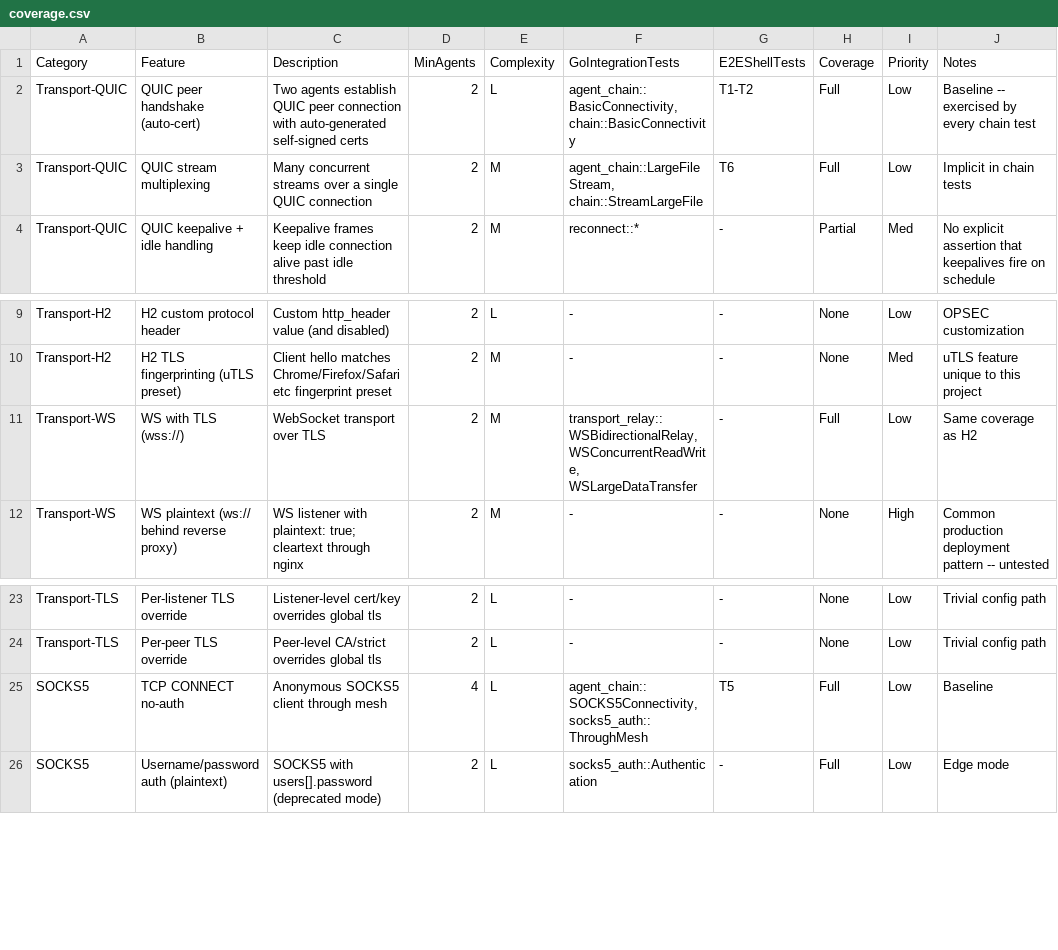
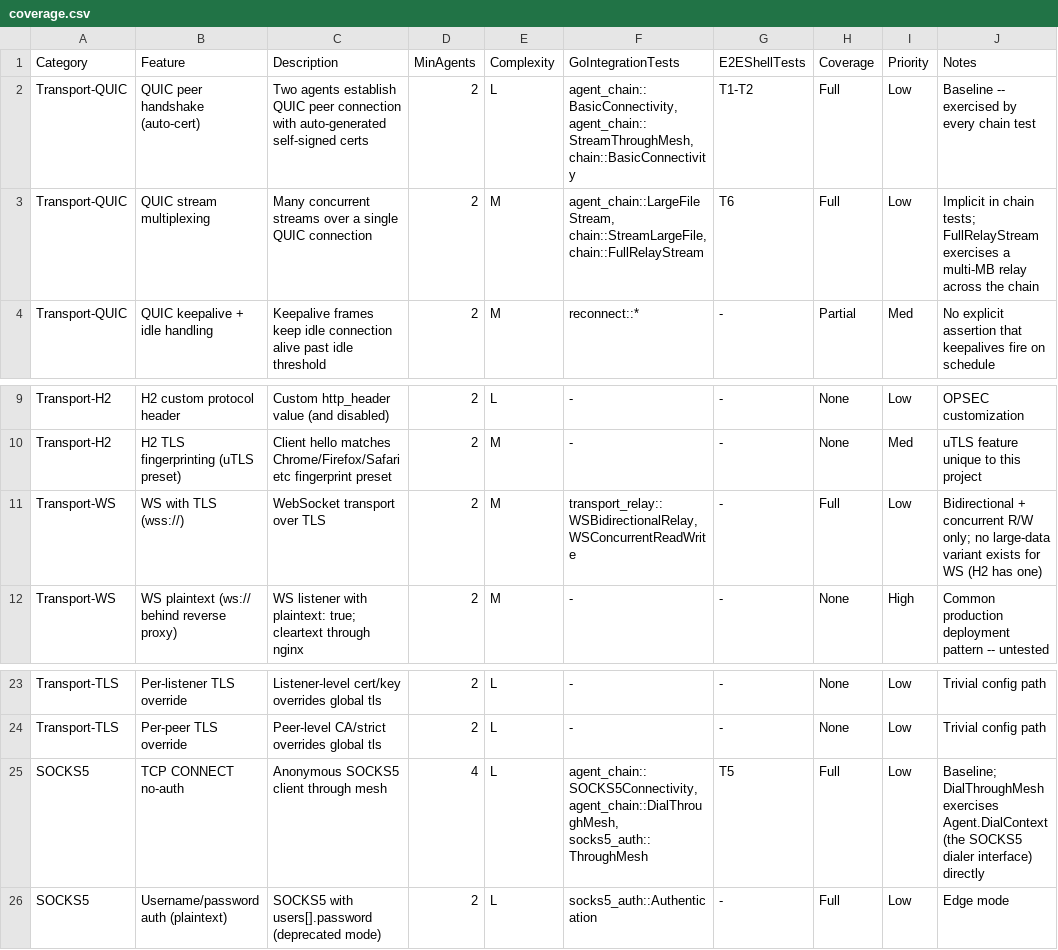
Before and after one commit to postalsys/Muti-Metroo, a CSV file: internal/integration/coverage.csv, drawn as a sheet; only a part is shown, gaps mark what is left out.

```diff
--- a/internal/integration/coverage.csv
+++ b/internal/integration/coverage.csv
@@ -1,4 +1,4 @@
 Category,Feature,Description,MinAgents,Complexity,GoIntegrationTests,E2EShellTests,Coverage,Priority,Notes
-Transport-QUIC,QUIC peer handshake (auto-cert),Two agents establish QUIC peer connection with auto-generated self-signed certs,2,L,"agent_chain::BasicConnectivity, chain::BasicConnectivity",T1-T2,Full,Low,Baseline -- exercised by every chain test
-Transport-QUIC,QUIC stream multiplexing,Many concurrent streams over a single QUIC connection,2,M,"agent_chain::LargeFileStream, chain::StreamLargeFile",T6,Full,Low,Implicit in chain tests
+Transport-QUIC,QUIC peer handshake (auto-cert),Two agents establish QUIC peer connection with auto-generated self-signed certs,2,L,"agent_chain::BasicConnectivity, agent_chain::StreamThroughMesh, chain::BasicConnectivity",T1-T2,Full,Low,Baseline -- exercised by every chain test
+Transport-QUIC,QUIC stream multiplexing,Many concurrent streams over a single QUIC connection,2,M,"agent_chain::LargeFileStream, chain::StreamLargeFile, chain::FullRelayStream",T6,Full,Low,Implicit in chain tests; FullRelayStream exercises a multi-MB relay across the chain
 Transport-QUIC,QUIC keepalive + idle handling,Keepalive frames keep idle connection alive past idle threshold,2,M,reconnect::*,-,Partial,Med,No explicit assertion that keepalives fire on schedule
@@ -10,3 +10,3 @@ Transport-H2,H2 custom protocol header,Custom http_header value (and disabled),2
 Transport-H2,H2 TLS fingerprinting (uTLS preset),Client hello matches Chrome/Firefox/Safari etc fingerprint preset,2,M,-,-,None,Med,uTLS feature unique to this project
-Transport-WS,WS with TLS (wss://),WebSocket transport over TLS,2,M,"transport_relay::WSBidirectionalRelay, WSConcurrentReadWrite, WSLargeDataTransfer",-,Full,Low,Same coverage as H2
+Transport-WS,WS with TLS (wss://),WebSocket transport over TLS,2,M,"transport_relay::WSBidirectionalRelay, WSConcurrentReadWrite",-,Full,Low,Bidirectional + concurrent R/W only; no large-data variant exists for WS (H2 has one)
 Transport-WS,WS plaintext (ws:// behind reverse proxy),WS listener with plaintext: true; cleartext through nginx,2,M,-,-,None,High,Common production deployment pattern -- untested
@@ -24,3 +24,3 @@ Transport-TLS,Per-listener TLS override,Listener-level cert/key overrides global
 Transport-TLS,Per-peer TLS override,Peer-level CA/strict overrides global tls,2,L,-,-,None,Low,Trivial config path
-SOCKS5,TCP CONNECT no-auth,Anonymous SOCKS5 client through mesh,4,L,"agent_chain::SOCKS5Connectivity, socks5_auth::ThroughMesh",T5,Full,Low,Baseline
+SOCKS5,TCP CONNECT no-auth,Anonymous SOCKS5 client through mesh,4,L,"agent_chain::SOCKS5Connectivity, agent_chain::DialThroughMesh, socks5_auth::ThroughMesh",T5,Full,Low,Baseline; DialThroughMesh exercises Agent.DialContext (the SOCKS5 dialer interface) directly
 SOCKS5,Username/password auth (plaintext),SOCKS5 with users[].password (deprecated mode),2,L,socks5_auth::Authentication,-,Full,Low,Edge mode
```
